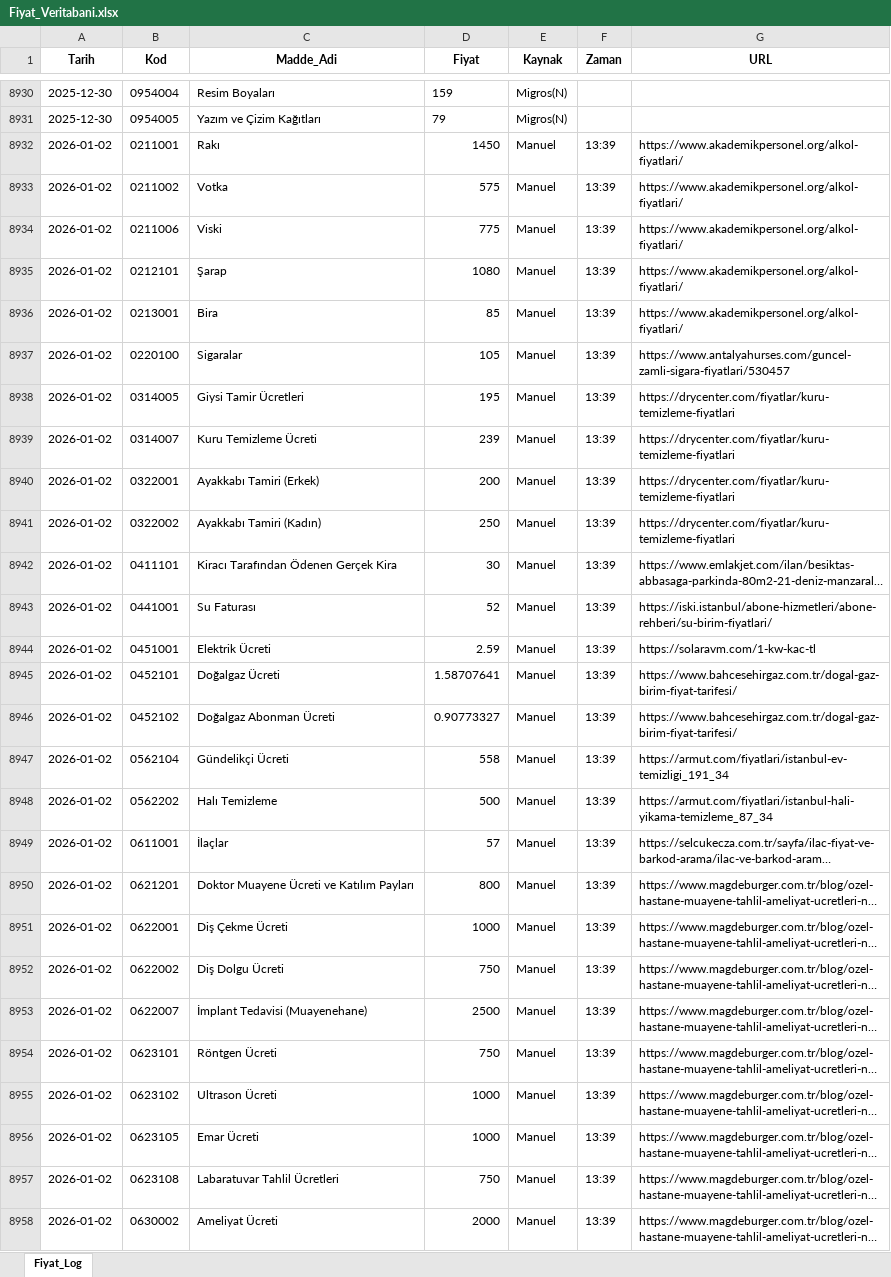
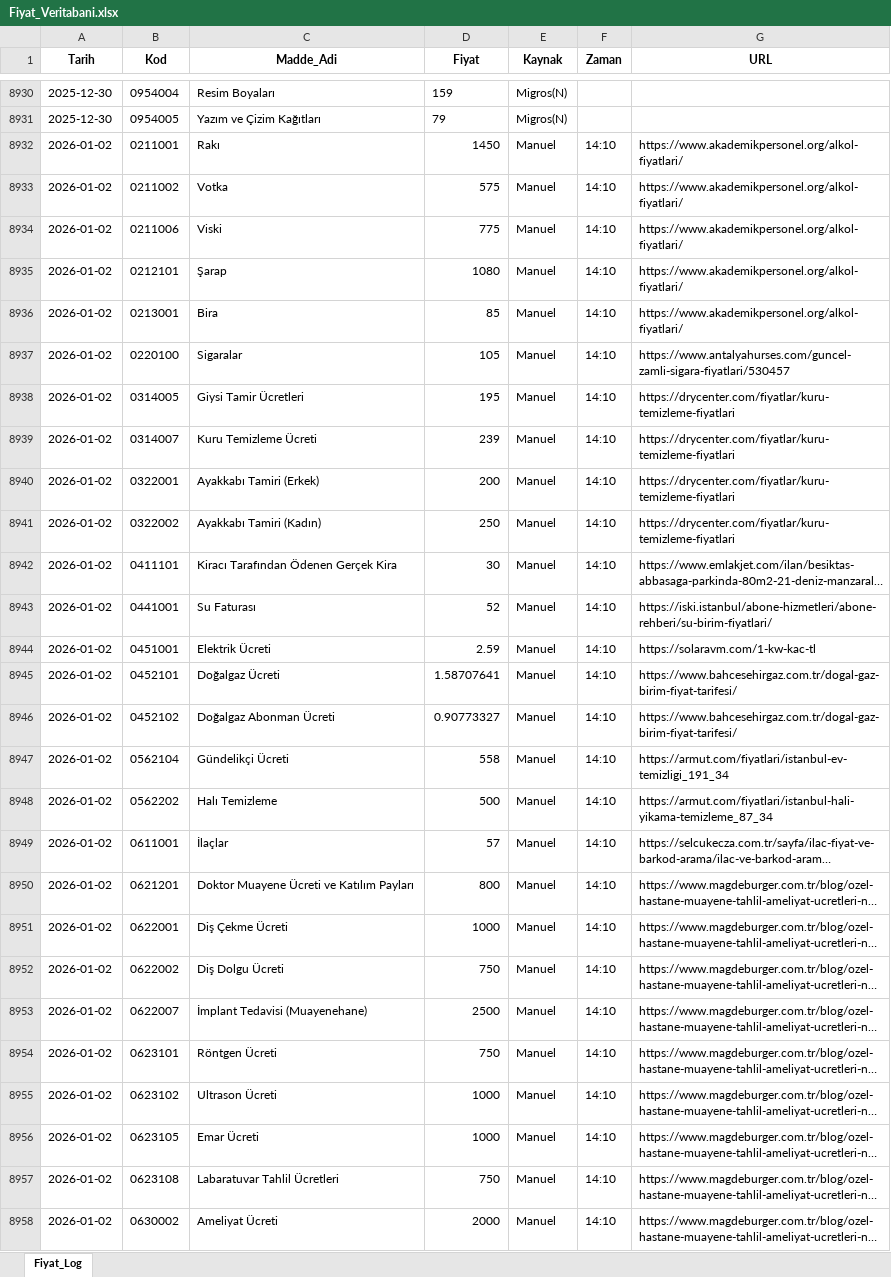
Before and after one commit to berkayyldrm1/enflasyon, an Excel workbook: Fiyat_Veritabani.xlsx, sheet Fiyat_Log, drawn as a sheet; only a part is shown, gaps mark what is left out; long unchanged cells end in …; values as stored, in another font and other column widths than the file's, no borders; the diff covers the shown part only; the diff names each change by its address in the sheet, - before the commit and + after, or states it on an @@ line.

Commit message:
Data Update

```diff
--- a/Fiyat_Veritabani.xlsx (sheet Fiyat_Log)
+++ b/Fiyat_Veritabani.xlsx (sheet Fiyat_Log)
-F8932:F8958 (Zaman): 13:39
+F8932:F8958 (Zaman): 14:10
```
Also changed, not shown: 305 edited cells elsewhere in this sheet.
